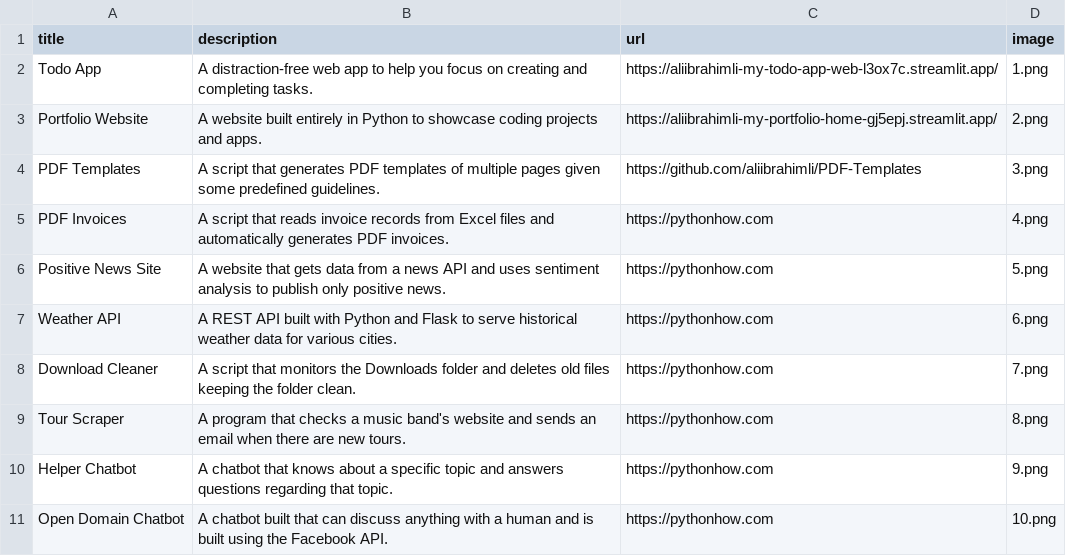
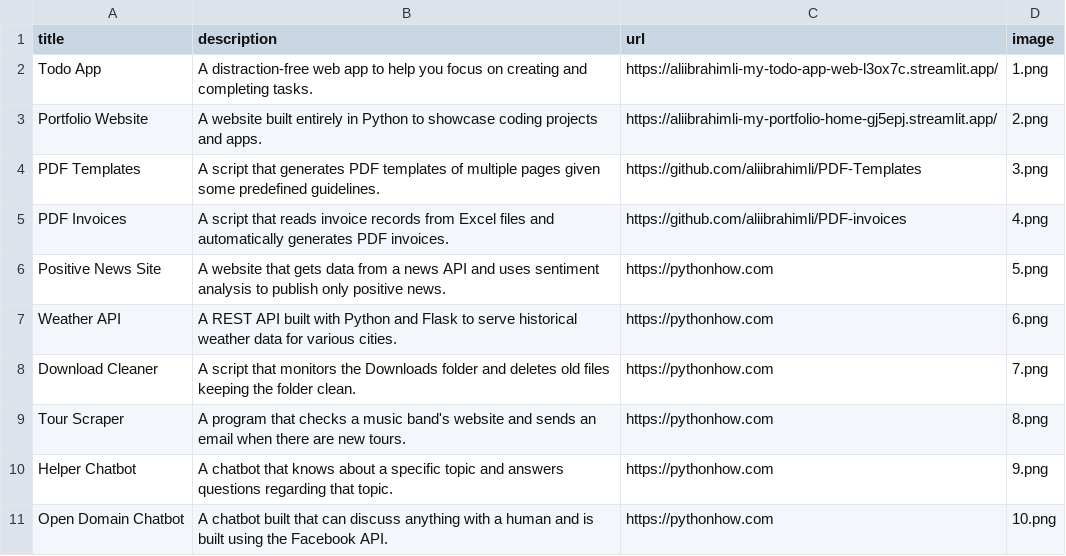
Before and after one commit to aliibrahimli/my-portfolio, a CSV file: data.csv, drawn as a sheet; only a part is shown.

Commit message:
Pdf Invoices link added

```diff
--- a/data.csv
+++ b/data.csv
@@ -4,3 +4,3 @@ Portfolio Website;A website built entirely in Python to showcase coding projects
 PDF Templates;A script that generates PDF templates of multiple pages given some predefined guidelines.;https://github.com/aliibrahimli/PDF-Templates;3.png
-PDF Invoices;A script that reads invoice records from Excel files and automatically generates PDF invoices.;https://pythonhow.com;4.png
+PDF Invoices;A script that reads invoice records from Excel files and automatically generates PDF invoices.;https://github.com/aliibrahimli/PDF-invoices;4.png
 Positive News Site;A website that gets data from a news API and uses sentiment analysis to publish only positive news.;https://pythonhow.com;5.png
```
